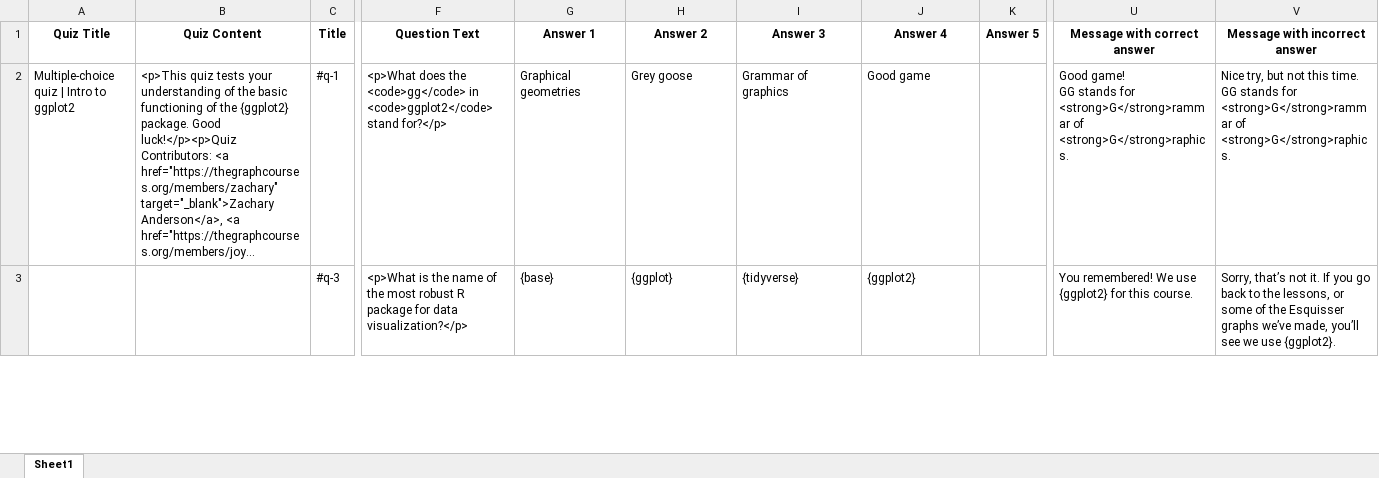
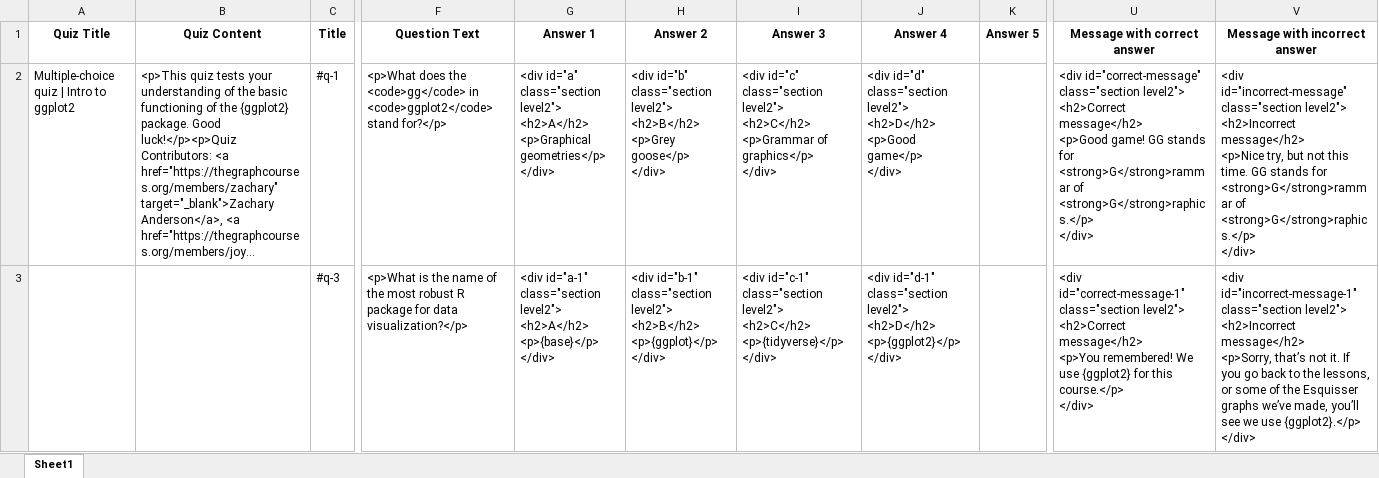
Before and after one commit to the-graph-courses/data_on_display_staging, an Excel workbook: quizzes/ls01_gg_intro/ls01_gg_intro_theory_quiz/quiz.xlsx, sheet Sheet1, drawn as a sheet; only a part is shown, gaps mark what is left out; long unchanged cells end in …; values as stored, in another font and other column widths than the file's, no borders; ↵ is a line break in a cell; the diff covers the shown part only; the diff names each change by its address in the sheet, - before the commit and + after, or states it on an @@ line.

```diff
--- a/quizzes/ls01_gg_intro/ls01_gg_intro_theory_quiz/quiz.xlsx (sheet Sheet1)
+++ b/quizzes/ls01_gg_intro/ls01_gg_intro_theory_quiz/quiz.xlsx (sheet Sheet1)
-G2 (Answer 1): Graphical geometries
+G2 (Answer 1): <div id="a" class="section level2"> ↵ <h2>A</h2> ↵ <p>Graphical geometries</p> ↵ </div>
-H2 (Answer 2): Grey goose
+H2 (Answer 2): <div id="b" class="section level2"> ↵ <h2>B</h2> ↵ <p>Grey goose</p> ↵ </div>
-I2 (Answer 3): Grammar of graphics
+I2 (Answer 3): <div id="c" class="section level2"> ↵ <h2>C</h2> ↵ <p>Grammar of graphics</p> ↵ </div>
-J2 (Answer 4): Good game
+J2 (Answer 4): <div id="d" class="section level2"> ↵ <h2>D</h2> ↵ <p>Good game</p> ↵ </div>
-U2 (Message with correct answer): Good game! ↵ GG stands for <strong>G</strong>rammar of <strong>G</strong>raphics.
+U2 (Message with correct answer): <div id="correct-message" class="section level2"> ↵ <h2>Correct message</h2> ↵ <p>Good game! GG stands for <strong>G</strong>rammar of <strong>G</strong>raphics.</p> ↵ </div>
-V2 (Message with incorrect answer): Nice try, but not this time. ↵ GG stands for <strong>G</strong>rammar of <strong>G</strong>raphics.
+V2 (Message with incorrect answer): <div id="incorrect-message" class="section level2"> ↵ <h2>Incorrect message</h2> ↵ <p>Nice try, but not this time. GG stands for <strong>G</strong>rammar of <strong>G</strong>raphics.</p> ↵ </div>
-G3 (Answer 1): {base}
+G3 (Answer 1): <div id="a-1" class="section level2"> ↵ <h2>A</h2> ↵ <p>{base}</p> ↵ </div>
-H3 (Answer 2): {ggplot}
+H3 (Answer 2): <div id="b-1" class="section level2"> ↵ <h2>B</h2> ↵ <p>{ggplot}</p> ↵ </div>
-I3 (Answer 3): {tidyverse}
+I3 (Answer 3): <div id="c-1" class="section level2"> ↵ <h2>C</h2> ↵ <p>{tidyverse}</p> ↵ </div>
-J3 (Answer 4): {ggplot2}
+J3 (Answer 4): <div id="d-1" class="section level2"> ↵ <h2>D</h2> ↵ <p>{ggplot2}</p> ↵ </div>
-U3 (Message with correct answer): You remembered! We use {ggplot2} for this course.
+U3 (Message with correct answer): <div id="correct-message-1" class="section level2"> ↵ <h2>Correct message</h2> ↵ <p>You remembered! We use {ggplot2} for this course.</p> ↵ </div>
-V3 (Message with incorrect answer): Sorry, that’s not it. If you go back to the lessons, or some of the Esquisser graphs we’ve made, you’ll see we use {ggplot2}.
+V3 (Message with incorrect answer): <div id="incorrect-message-1" class="section level2"> ↵ <h2>Incorrect message</h2> ↵ <p>Sorry, that’s not it. If you go back to the lessons, or some of the Esquisser graphs we’ve made, you’ll see we use {ggplot2}.</p> ↵ </div>
```
Also changed, not shown: 1 added row and 81 edited cells elsewhere in this sheet.
